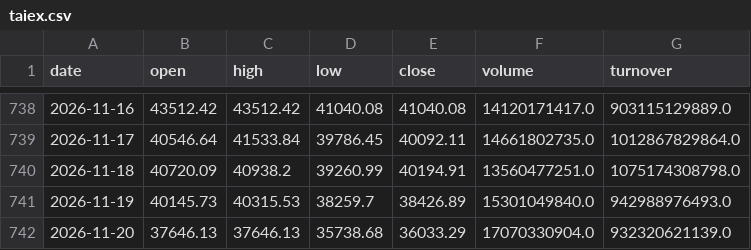
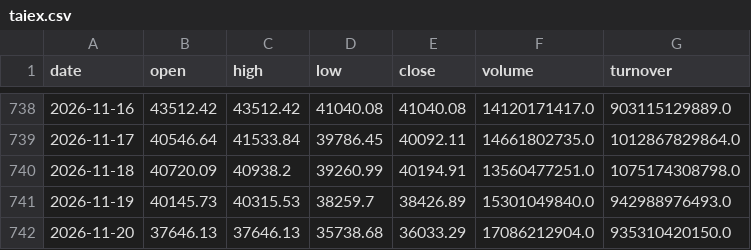
Before and after one commit to 1793leo/taiwan-market-dashboard, a CSV file: data/taiex.csv, drawn as a sheet; only a part is shown, gaps mark what is left out.

```diff
--- a/data/taiex.csv
+++ b/data/taiex.csv
@@ -741,2 +741,2 @@ date,open,high,low,close,volume,turnover
 2026-11-19,40145.73,40315.53,38259.7,38426.89,15301049840.0,942988976493.0
-2026-11-20,37646.13,37646.13,35738.68,36033.29,17070330904.0,932320621139.0
+2026-11-20,37646.13,37646.13,35738.68,36033.29,17086212904.0,935310420150.0
```
Also changed, not shown: 13 other files.
